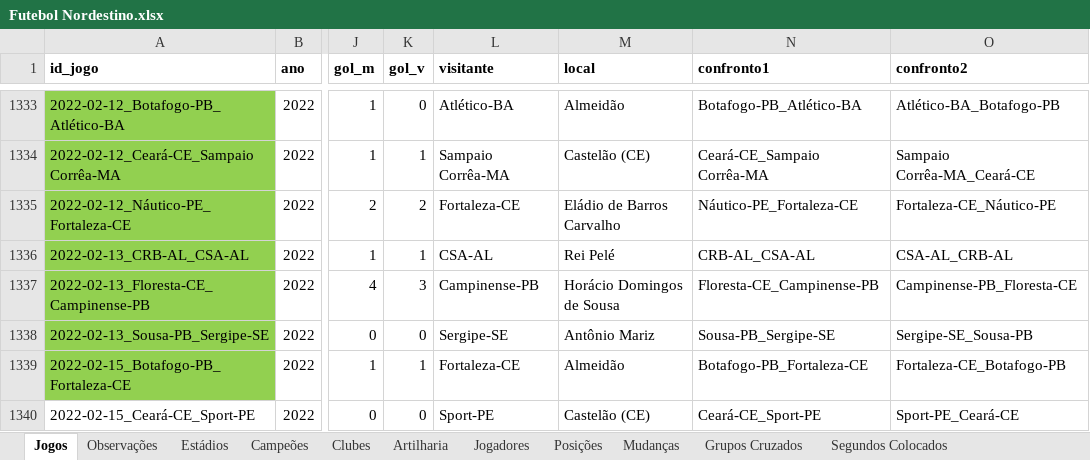
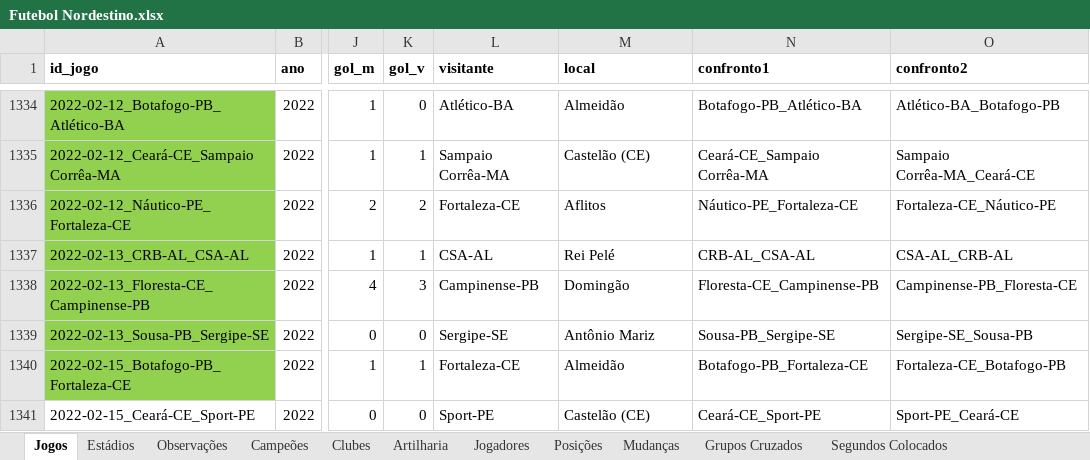
Before and after one commit to PericlesSavio/NE_Dados_FC, an Excel workbook: dados/Futebol Nordestino.xlsx, sheet Jogos, drawn as a sheet; only a part is shown, gaps mark what is left out; values as stored, in another font and other column widths than the file's, no borders; addresses are those after the commit; the diff covers the shown part only; the diff names each change by its address in the sheet, - before the commit and + after, or states it on an @@ line.

```diff
--- a/dados/Futebol Nordestino.xlsx (sheet Jogos)
+++ b/dados/Futebol Nordestino.xlsx (sheet Jogos)
@@ sheet tab order changed: Jogos | Estádios | Observações | Campeões | Clubes | Artilharia | Jogadores | Posições | Mudanças | Grupos Cruzados | Segundos Colocados @@
-M1336 (local): Eládio de Barros Carvalho
+M1336 (local): Aflitos
-M1338 (local): Horácio Domingos de Sousa
+M1338 (local): Domingão
```
Also changed, not shown: 1 added row and 36 edited cells elsewhere in this sheet, sheet Estádios, formulas that keep their value, 9 other files.
